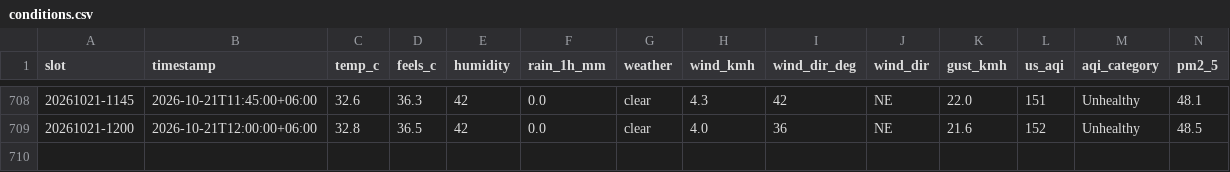
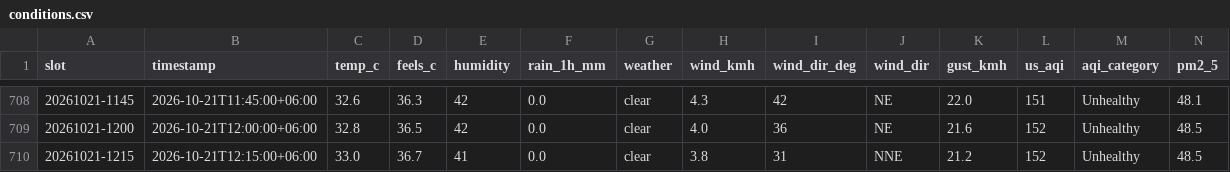
Before and after one commit to wiki-ruhan/Dhaka-Jam-70, a CSV file: data/conditions.csv, drawn as a sheet; only a part is shown, gaps mark what is left out; rows hold the shown columns only; the diff names each change by its address in the sheet, - before the commit and + after, or states it on an @@ line.

```diff
--- a/data/conditions.csv
+++ b/data/conditions.csv
+row 710: 20261021-1215 | 2026-10-21T12:15:00+06:00 | 33.0 | 36.7 | 41 | 0.0 | clear | 3.8 | 31 | NNE | 21.2 | 152 | Unhealthy | 48.5
```
Also changed, not shown: data/daily/ranking/2026-10-21_ranking.csv, data/daily_summary.csv, 13 other files.
